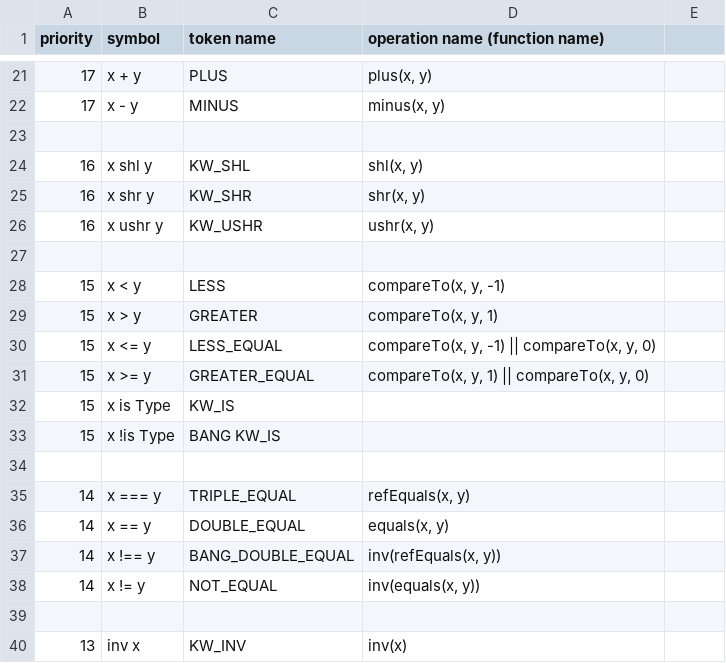
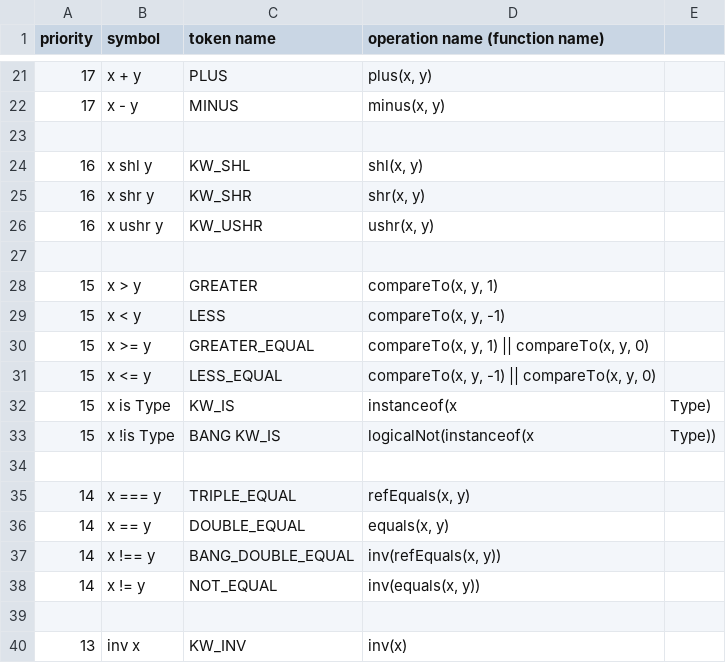
Before and after one commit to Engr-X/xlang, a CSV file: operation.csv, drawn as a sheet; only a part is shown, gaps mark what is left out.

```diff
--- a/operation.csv
+++ b/operation.csv
@@ -27,8 +27,8 @@ priority,symbol,token name,operation name (function name)
 
+15,x > y,GREATER,"compareTo(x, y, 1)"
 15,x < y,LESS,"compareTo(x, y, -1)"
-15,x > y,GREATER,"compareTo(x, y, 1)"
+15,x >= y,GREATER_EQUAL,"compareTo(x, y, 1) || compareTo(x, y, 0)"
 15,x <= y,LESS_EQUAL,"compareTo(x, y, -1) || compareTo(x, y, 0)"
-15,x >= y,GREATER_EQUAL,"compareTo(x, y, 1) || compareTo(x, y, 0)"
-15,x is Type,KW_IS,
-15,x !is Type,BANG KW_IS,
+15,x is Type,KW_IS,instanceof(x, Type)
+15,x !is Type,BANG KW_IS,logicalNot(instanceof(x, Type))
 
```
Also changed, not shown: 12 other files.
